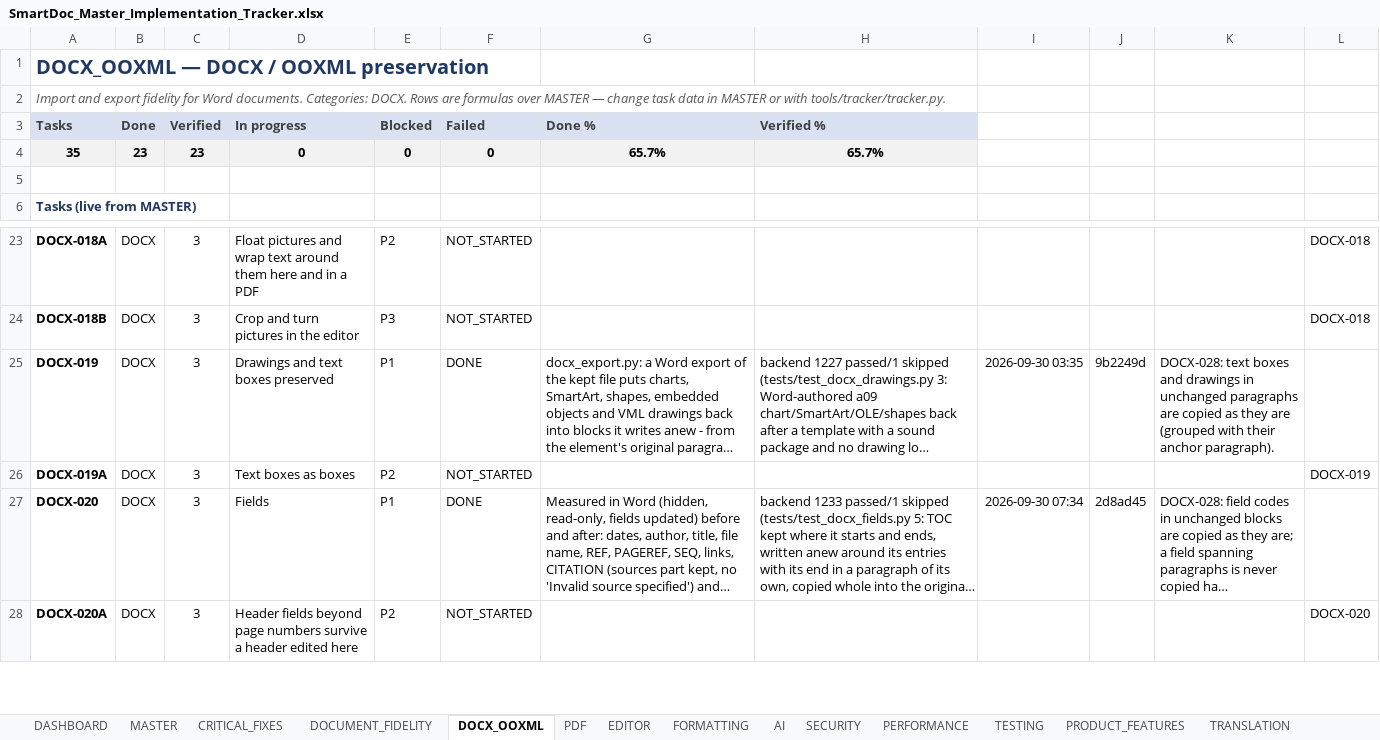
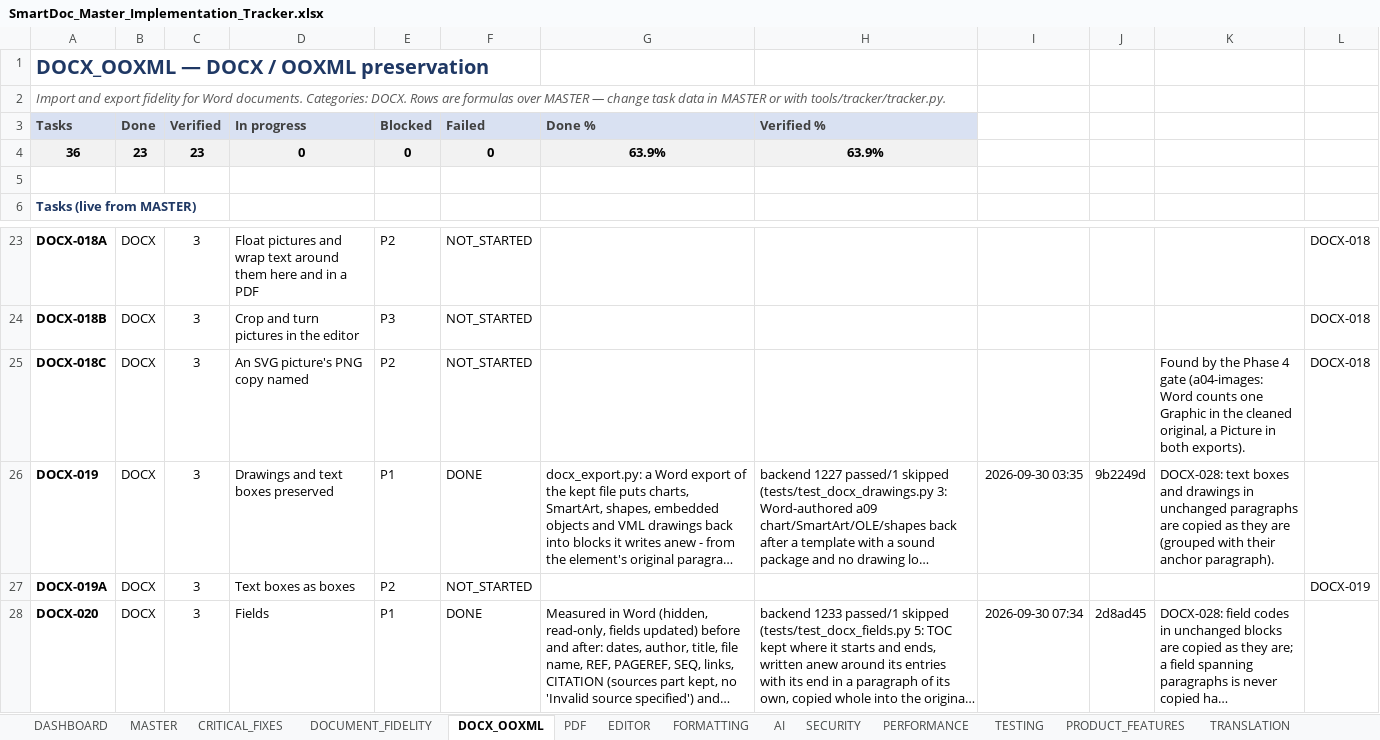
Before and after one commit to Drajeto07/claude, an Excel workbook: SmartDoc_Master_Implementation_Tracker.xlsx, sheet DOCX_OOXML, drawn as a sheet; only a part is shown, gaps mark what is left out; the shorter side is filled out with more unchanged rows; long unchanged cells end in …; values as stored, in another font and other column widths than the file's, no borders; conditional formats not drawn; the diff names each change by its address in the sheet, - before the commit and + after, or states it on an @@ line.

```diff
--- a/SmartDoc_Master_Implementation_Tracker.xlsx (sheet DOCX_OOXML)
+++ b/SmartDoc_Master_Implementation_Tracker.xlsx (sheet DOCX_OOXML)
-A4 (Tasks): 35
+A4 (Tasks): 36
-G4 (Done %): 65.7%
+G4 (Done %): 63.9%
-H4 (Verified %): 65.7%
+H4 (Verified %): 63.9%
+row 25: DOCX-018C | DOCX | 3 | An SVG picture's PNG copy named | P2 | NOT_STARTED |  |  |  |  | Found by the Phase 4 gate (a04-images: Word counts one Graphic in the cleaned original, a Picture in both exports). | DOCX-018
```
Also changed, not shown: sheet TESTING, sheet DASHBOARD, sheet MASTER, sheet SESSION_STATE, sheet CHANGE_LOG, formulas that keep their value, 4 other files.
